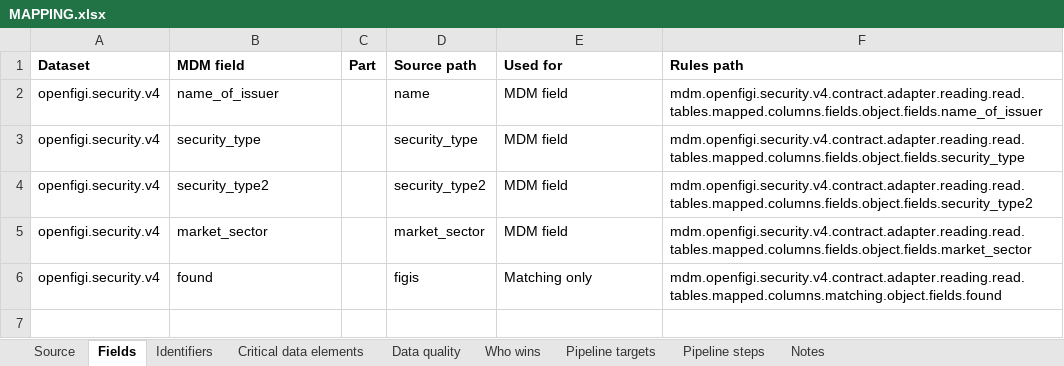
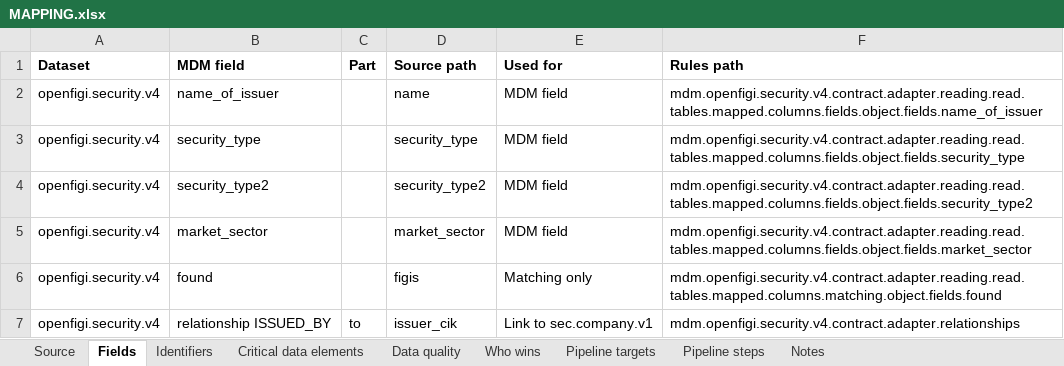
Before and after one commit to paulananth/edgartools-platform, an Excel workbook: rules/sources/openfigi/MAPPING.xlsx, sheet Fields, drawn as a sheet; values as stored, in another font and other column widths than the file's, no borders; the diff names each change by its address in the sheet, - before the commit and + after, or states it on an @@ line.

```diff
--- a/rules/sources/openfigi/MAPPING.xlsx (sheet Fields)
+++ b/rules/sources/openfigi/MAPPING.xlsx (sheet Fields)
+row 7: openfigi.security.v4 | relationship ISSUED_BY | to | issuer_cik | Link to sec.company.v1 | mdm.openfigi.security.v4.contract.adapter.relationships
```
Also changed, not shown: sheet Pipeline steps, 12 other files.
